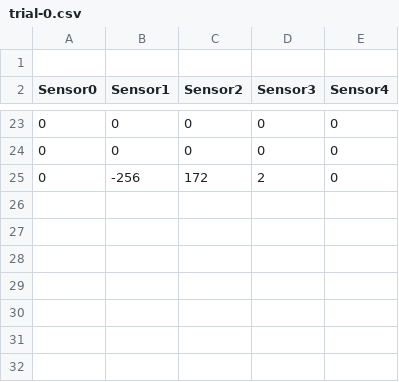
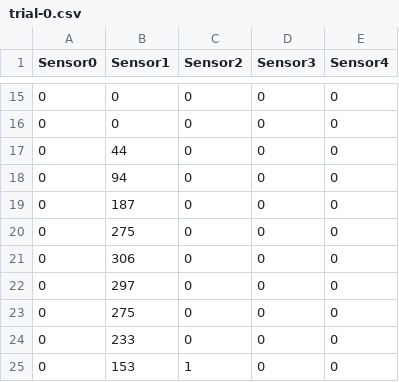
Before and after one commit to beaukuhn/sEMG_Project, a CSV file: src/data/subject-0/motion-open_palm/trial-0.csv, drawn as a sheet; only a part is shown, gaps mark what is left out; the diff covers the shown part only.

```diff
--- a/src/data/subject-0/motion-open_palm/trial-0.csv
+++ b/src/data/subject-0/motion-open_palm/trial-0.csv
@@ -1,2 +1 @@
-
 Sensor0,Sensor1,Sensor2,Sensor3,Sensor4
@@ -24,2 +16,10 @@ Sensor0,Sensor1,Sensor2,Sensor3,Sensor4
 0,0,0,0,0
-0,-256,172,2,0
+0,44,0,0,0
+0,94,0,0,0
+0,187,0,0,0
+0,275,0,0,0
+0,306,0,0,0
+0,297,0,0,0
+0,275,0,0,0
+0,233,0,0,0
+0,153,1,0,0
```
Also changed, not shown: 7 removed rows and 23 edited cells elsewhere in this file, 1 other file.
